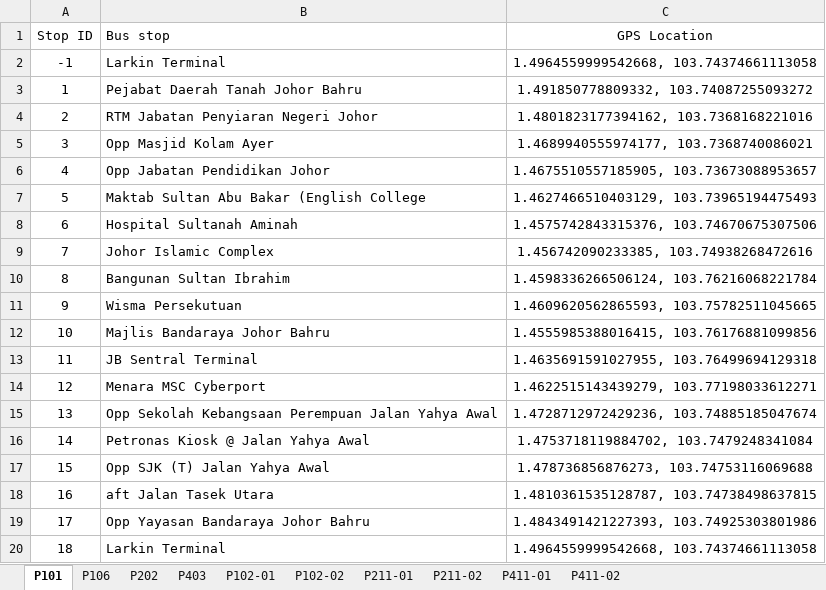
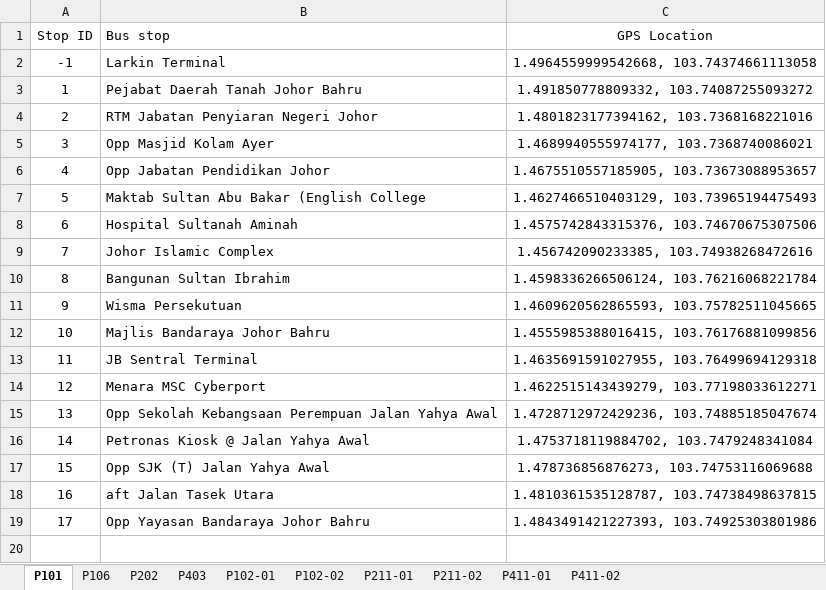
Before and after one commit to ptrpfa/BusJourneyPlanner, an Excel workbook: Dataset/data/bus_stops.xlsx, sheet P101, drawn as a sheet; values as stored, in another font and other column widths than the file's, no borders; the diff names each change by its address in the sheet, - before the commit and + after, or states it on an @@ line.

```diff
--- a/Dataset/data/bus_stops.xlsx (sheet P101)
+++ b/Dataset/data/bus_stops.xlsx (sheet P101)
-row 20: 18 | Larkin Terminal | 1.4964559999542668, 103.74374661113058
```
Also changed, not shown: sheet P403, sheet P202, sheet P106, 5 other files.
